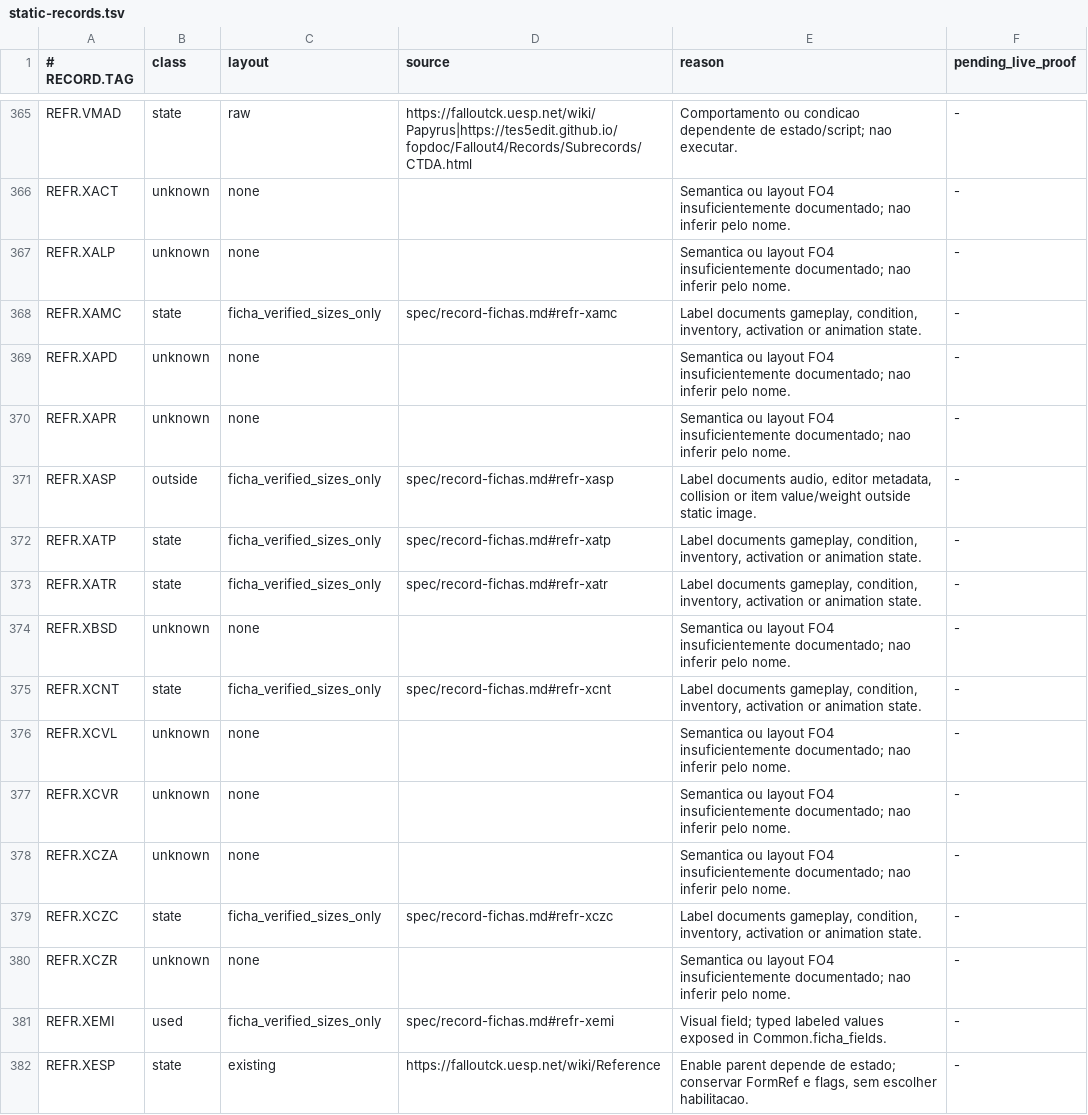
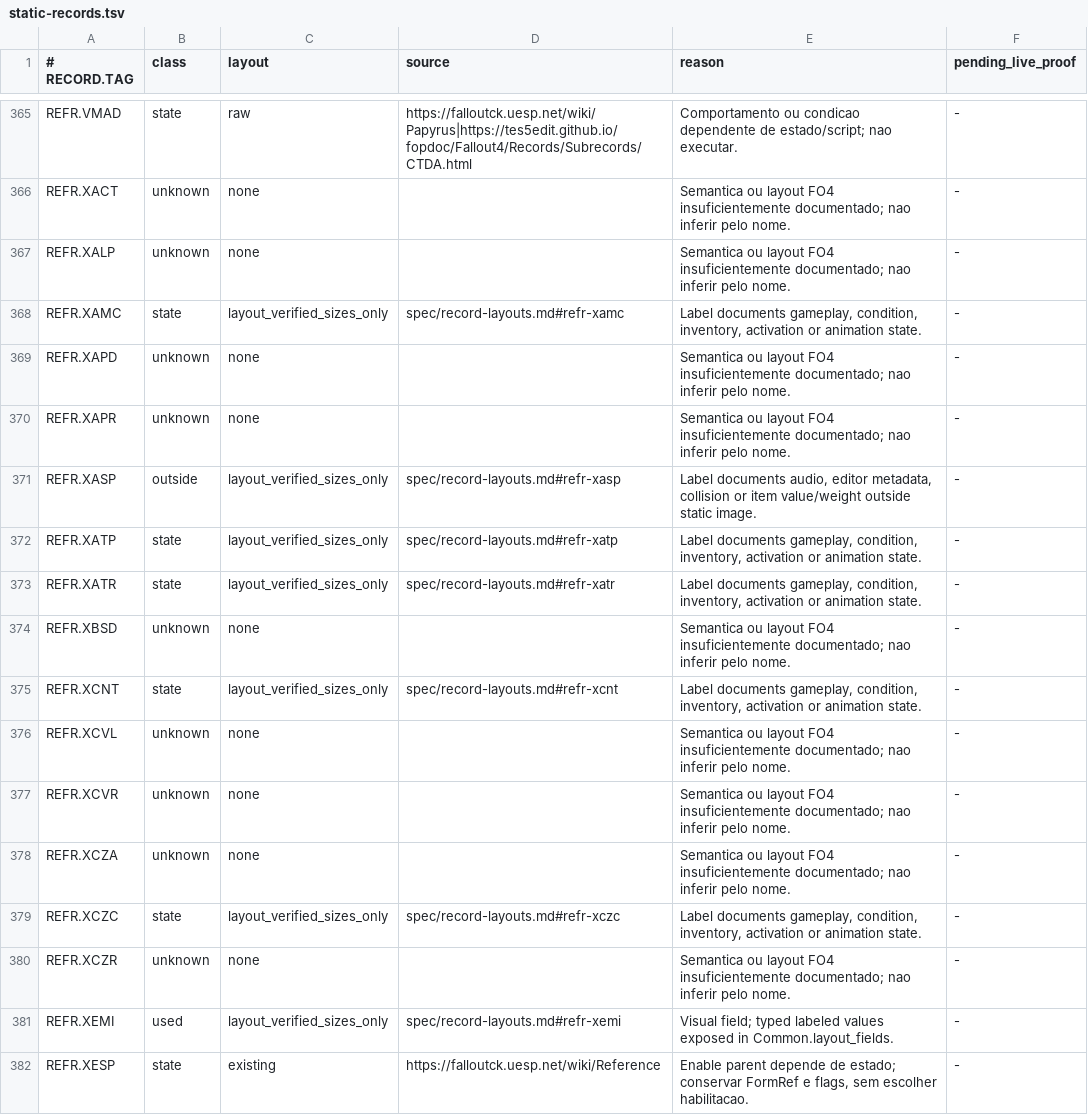
Before and after one commit to patodois/osp-fo4, a TSV file: spec/static-records.tsv, drawn as a sheet; only a part is shown, gaps mark what is left out; the diff covers the shown part only.

```diff
--- a/spec/static-records.tsv
+++ b/spec/static-records.tsv
@@ -367,10 +367,10 @@ REFR.XACT	unknown	none		Semantica ou layout FO4 insuficientemente documentado; n
 REFR.XALP	unknown	none		Semantica ou layout FO4 insuficientemente documentado; nao inferir pelo nome.	-
-REFR.XAMC	state	ficha_verified_sizes_only	spec/record-fichas.md#refr-xamc	Label documents gameplay, condition, inventory, activation or animation state.	-
+REFR.XAMC	state	layout_verified_sizes_only	spec/record-layouts.md#refr-xamc	Label documents gameplay, condition, inventory, activation or animation state.	-
 REFR.XAPD	unknown	none		Semantica ou layout FO4 insuficientemente documentado; nao inferir pelo nome.	-
 REFR.XAPR	unknown	none		Semantica ou layout FO4 insuficientemente documentado; nao inferir pelo nome.	-
-REFR.XASP	outside	ficha_verified_sizes_only	spec/record-fichas.md#refr-xasp	Label documents audio, editor metadata, collision or item value/weight outside static image.	-
-REFR.XATP	state	ficha_verified_sizes_only	spec/record-fichas.md#refr-xatp	Label documents gameplay, condition, inventory, activation or animation state.	-
-REFR.XATR	state	ficha_verified_sizes_only	spec/record-fichas.md#refr-xatr	Label documents gameplay, condition, inventory, activation or animation state.	-
+REFR.XASP	outside	layout_verified_sizes_only	spec/record-layouts.md#refr-xasp	Label documents audio, editor metadata, collision or item value/weight outside static image.	-
+REFR.XATP	state	layout_verified_sizes_only	spec/record-layouts.md#refr-xatp	Label documents gameplay, condition, inventory, activation or animation state.	-
+REFR.XATR	state	layout_verified_sizes_only	spec/record-layouts.md#refr-xatr	Label documents gameplay, condition, inventory, activation or animation state.	-
 REFR.XBSD	unknown	none		Semantica ou layout FO4 insuficientemente documentado; nao inferir pelo nome.	-
-REFR.XCNT	state	ficha_verified_sizes_only	spec/record-fichas.md#refr-xcnt	Label documents gameplay, condition, inventory, activation or animation state.	-
+REFR.XCNT	state	layout_verified_sizes_only	spec/record-layouts.md#refr-xcnt	Label documents gameplay, condition, inventory, activation or animation state.	-
 REFR.XCVL	unknown	none		Semantica ou layout FO4 insuficientemente documentado; nao inferir pelo nome.	-
@@ -378,5 +378,5 @@ REFR.XCVR	unknown	none		Semantica ou layout FO4 insuficientemente documentado; n
 REFR.XCZA	unknown	none		Semantica ou layout FO4 insuficientemente documentado; nao inferir pelo nome.	-
-REFR.XCZC	state	ficha_verified_sizes_only	spec/record-fichas.md#refr-xczc	Label documents gameplay, condition, inventory, activation or animation state.	-
+REFR.XCZC	state	layout_verified_sizes_only	spec/record-layouts.md#refr-xczc	Label documents gameplay, condition, inventory, activation or animation state.	-
 REFR.XCZR	unknown	none		Semantica ou layout FO4 insuficientemente documentado; nao inferir pelo nome.	-
-REFR.XEMI	used	ficha_verified_sizes_only	spec/record-fichas.md#refr-xemi	Visual field; typed labeled values exposed in Common.ficha_fields.	-
+REFR.XEMI	used	layout_verified_sizes_only	spec/record-layouts.md#refr-xemi	Visual field; typed labeled values exposed in Common.layout_fields.	-
 REFR.XESP	state	existing	https://falloutck.uesp.net/wiki/Reference	Enable parent depende de estado; conservar FormRef e flags, sem escolher habilitacao.	-
```
Also changed, not shown: 155 edited cells elsewhere in this file, spec/record-flag-words.tsv, 26 other files.
